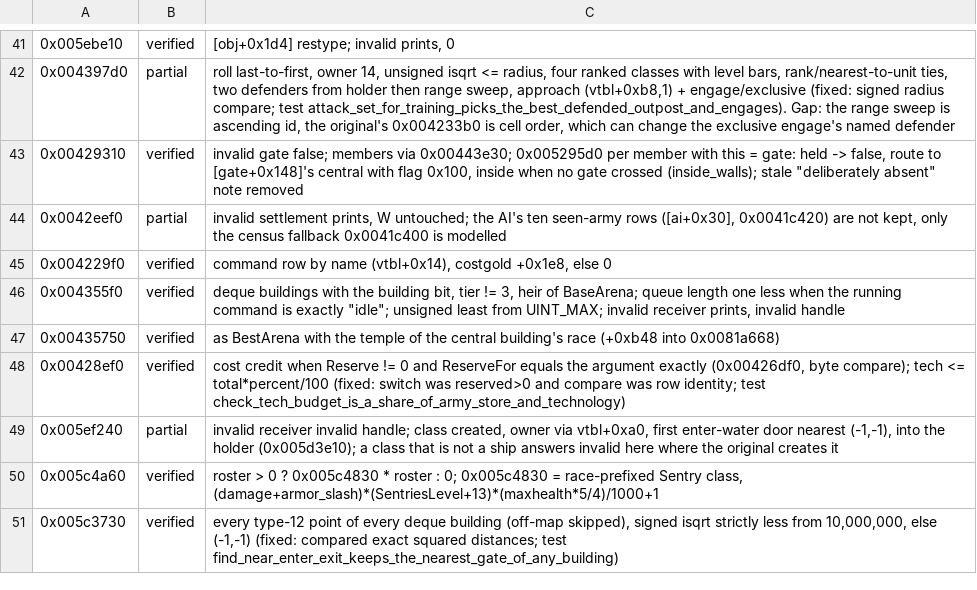
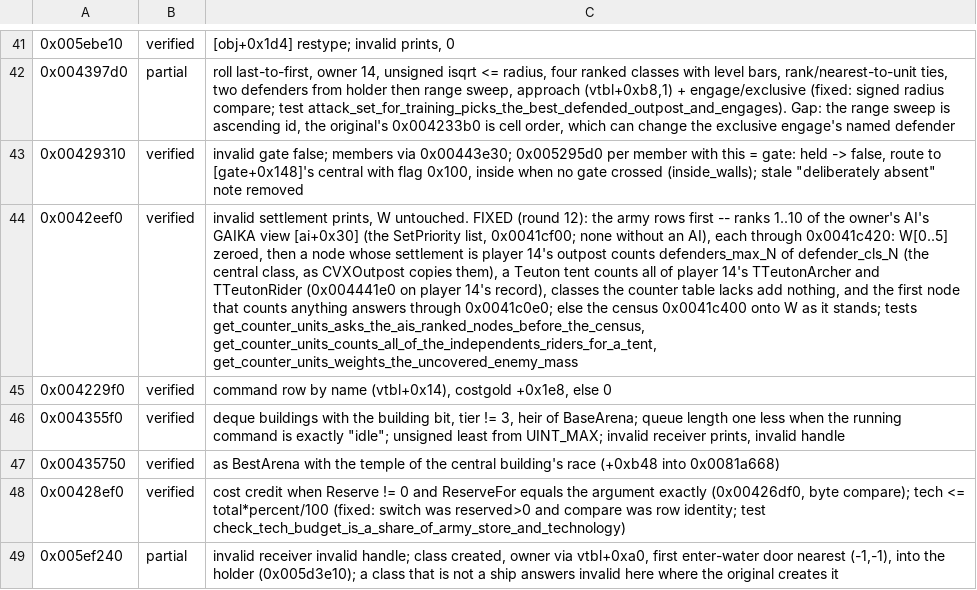
Before and after one commit to alesdi/imperivm-reforged, a TSV file: docs/audit/status/economy-2.tsv, drawn as a sheet; only a part is shown, gaps mark what is left out; the shorter side is filled out with more unchanged rows; the diff names each change by its address in the sheet, - before the commit and + after, or states it on an @@ line.

```diff
--- a/docs/audit/status/economy-2.tsv
+++ b/docs/audit/status/economy-2.tsv
-B44: partial
+B44: verified
-C44: …prints, W untouched; the AI's ten seen-army rows ([ai+0x30], 0x0041c420) are not kept, only the census fallback 0x0041c400 is modelled
+C44: …prints, W untouched. FIXED (round 12): the army rows first -- ranks 1..10 of the owner's AI's GAIKA view [ai+0x30] (the SetPriority list, 0x0041cf00; none without an AI), each through 0x0041c420: W[0..5] zeroed, then a node whose settlement is player 14's outpost counts defenders_max_N of defender_cls_N (the central class, as CVXOutpost copies them), a Teuton tent counts all of player 14's TTeutonArcher and TTeutonRider (0x004441e0 on player 14's record), classes the counter table lacks add nothing, and the first node that counts anything answers through 0x0041c0e0; else the census 0x0041c400 onto W as it stands; tests get_counter_units_asks_the_ais_ranked_nodes_before_the_census, get_counter_units_counts_all_of_the_independents_riders_for_a_tent, get_counter_units_weights_the_uncovered_enemy_mass
```
Also changed, not shown: 2 other files.
